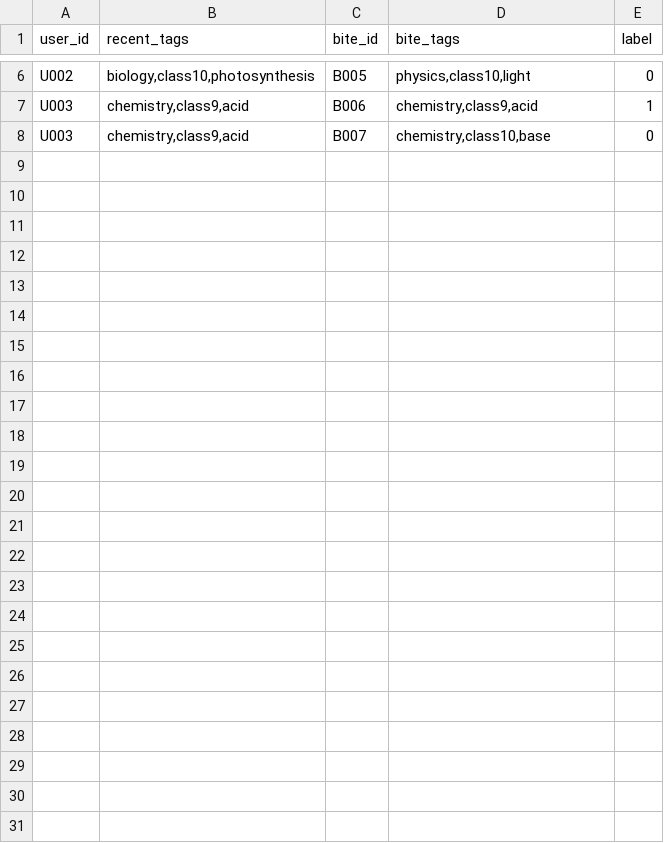
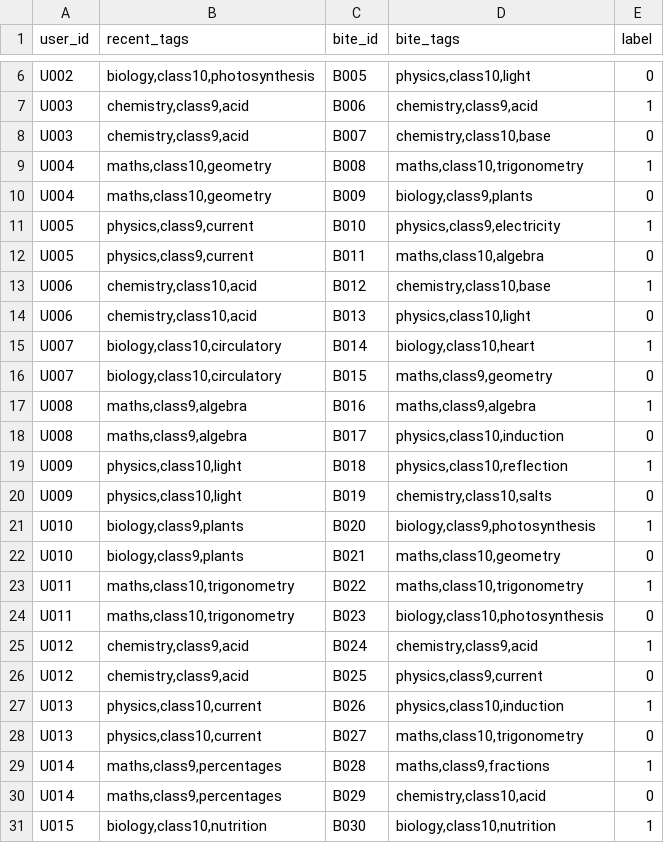
Before and after one commit to ParithiAndroid/Datasets, a CSV file: blob/main/bites_recommendation_dataset.csv, drawn as a sheet; only a part is shown, gaps mark what is left out; the diff names each change by its address in the sheet, - before the commit and + after, or states it on an @@ line.

Commit message:
Update bites_recommendation_dataset.csv

```diff
--- a/blob/main/bites_recommendation_dataset.csv
+++ b/blob/main/bites_recommendation_dataset.csv
+row 9: U004 | maths,class10,geometry | B008 | maths,class10,trigonometry | 1
+row 10: U004 | maths,class10,geometry | B009 | biology,class9,plants | 0
+row 11: U005 | physics,class9,current | B010 | physics,class9,electricity | 1
+row 12: U005 | physics,class9,current | B011 | maths,class10,algebra | 0
+row 13: U006 | chemistry,class10,acid | B012 | chemistry,class10,base | 1
+row 14: U006 | chemistry,class10,acid | B013 | physics,class10,light | 0
+row 15: U007 | biology,class10,circulatory | B014 | biology,class10,heart | 1
+row 16: U007 | biology,class10,circulatory | B015 | maths,class9,geometry | 0
+row 17: U008 | maths,class9,algebra | B016 | maths,class9,algebra | 1
+row 18: U008 | maths,class9,algebra | B017 | physics,class10,induction | 0
+row 19: U009 | physics,class10,light | B018 | physics,class10,reflection | 1
+row 20: U009 | physics,class10,light | B019 | chemistry,class10,salts | 0
+row 21: U010 | biology,class9,plants | B020 | biology,class9,photosynthesis | 1
+row 22: U010 | biology,class9,plants | B021 | maths,class10,geometry | 0
+row 23: U011 | maths,class10,trigonometry | B022 | maths,class10,trigonometry | 1
+row 24: U011 | maths,class10,trigonometry | B023 | biology,class10,photosynthesis | 0
+row 25: U012 | chemistry,class9,acid | B024 | chemistry,class9,acid | 1
+row 26: U012 | chemistry,class9,acid | B025 | physics,class9,current | 0
+row 27: U013 | physics,class10,current | B026 | physics,class10,induction | 1
+row 28: U013 | physics,class10,current | B027 | maths,class10,trigonometry | 0
+row 29: U014 | maths,class9,percentages | B028 | maths,class9,fractions | 1
+row 30: U014 | maths,class9,percentages | B029 | chemistry,class10,acid | 0
+row 31: U015 | biology,class10,nutrition | B030 | biology,class10,nutrition | 1
```
